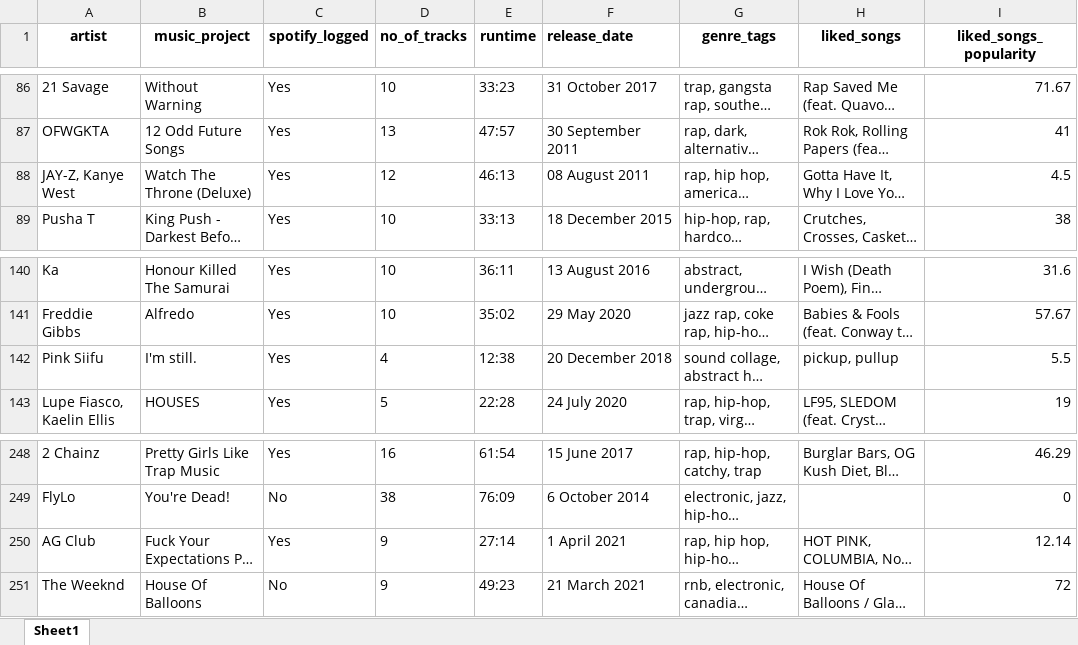
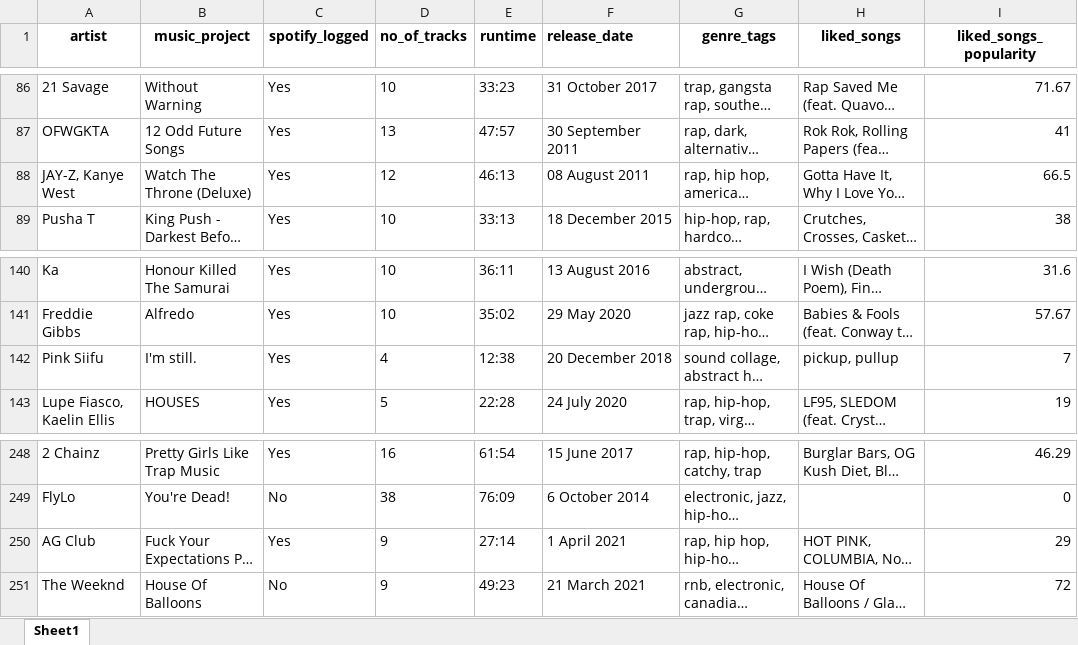
Before and after one commit to yashaswat/Music-History, an Excel workbook: Music Data/full_dataset.xlsx, sheet Sheet1, drawn as a sheet; only a part is shown, gaps mark what is left out; long unchanged cells end in …; values as stored, in another font and other column widths than the file's, no borders; conditional formats not drawn; the diff covers the shown part only; the diff names each change by its address in the sheet, - before the commit and + after, or states it on an @@ line.

Commit message:
verify popularity score + fetch recent listens

```diff
--- a/Music Data/full_dataset.xlsx (sheet Sheet1)
+++ b/Music Data/full_dataset.xlsx (sheet Sheet1)
-I88 (liked_songs_popularity): 4.5
+I88 (liked_songs_popularity): 66.5
-I142 (liked_songs_popularity): 5.5
+I142 (liked_songs_popularity): 7
-I250 (liked_songs_popularity): 12.14
+I250 (liked_songs_popularity): 29
```
Also changed, not shown: 13 edited cells elsewhere in this sheet, 3 other files.
